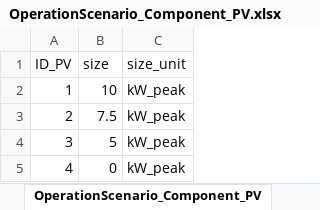
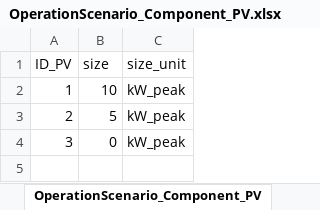
Before and after one commit to H2020-newTRENDs/FLEX, an Excel workbook: data/input_operation/OperationScenario_Component_PV.xlsx, sheet OperationScenario_Component_PV, drawn as a sheet; values as stored, in another font and other column widths than the file's, no borders; the diff names each change by its address in the sheet, - before the commit and + after, or states it on an @@ line.

```diff
--- a/data/input_operation/OperationScenario_Component_PV.xlsx (sheet OperationScenario_Component_PV)
+++ b/data/input_operation/OperationScenario_Component_PV.xlsx (sheet OperationScenario_Component_PV)
-B3 (size): 7.5
+B3 (size): 5
-B4 (size): 5
+B4 (size): 0
-row 5: 4 | 0 | kW_peak
```
Also changed, not shown: data/input_operation/OperationScenario_Component_Battery.xlsx, data/input_operation/OperationScenario_Component_Boiler.xlsx, 6 other files.
